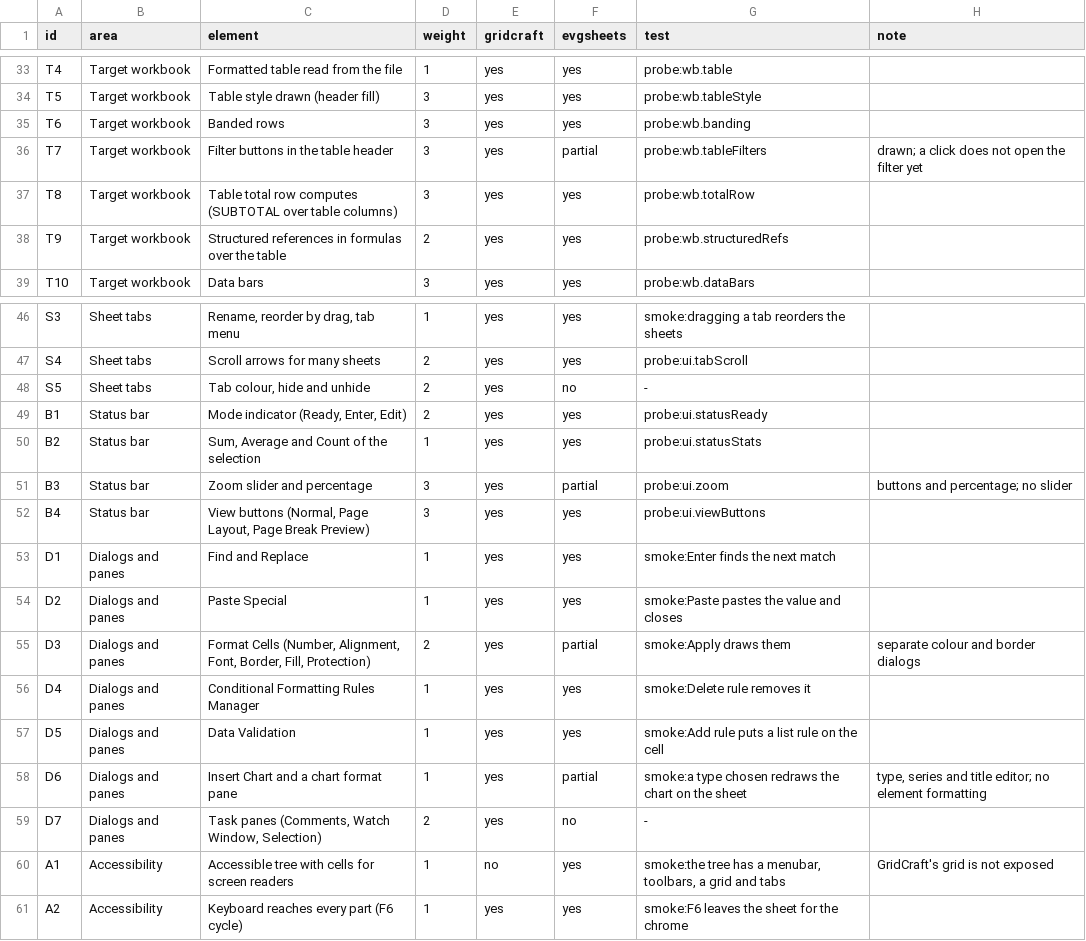
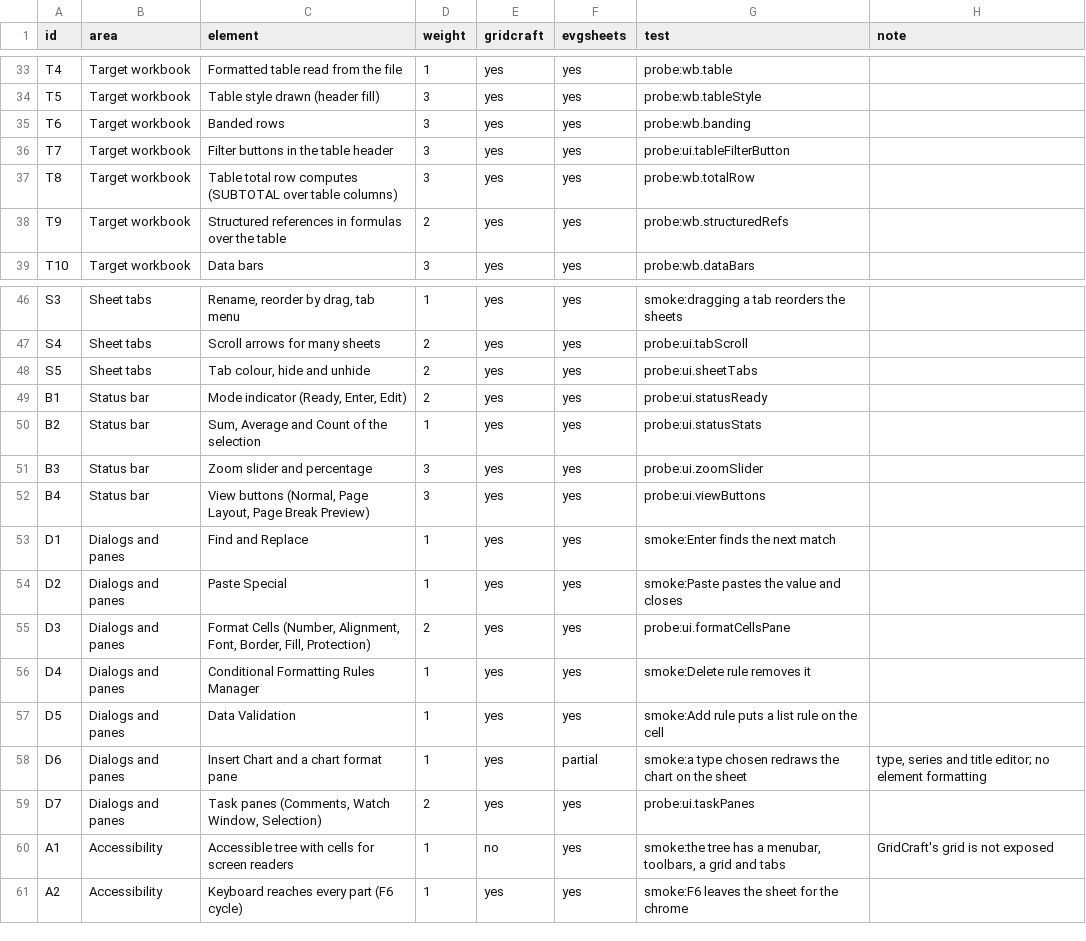
Before and after one commit to terotests/EVGSheets, a TSV file: parity/ui.tsv, drawn as a sheet; only a part is shown, gaps mark what is left out; the diff covers the shown part only.

```diff
--- a/parity/ui.tsv
+++ b/parity/ui.tsv
@@ -35,3 +35,3 @@ T5	Target workbook	Table style drawn (header fill)	3	yes	yes	probe:wb.tableStyle
 T6	Target workbook	Banded rows	3	yes	yes	probe:wb.banding	
-T7	Target workbook	Filter buttons in the table header	3	yes	partial	probe:wb.tableFilters	drawn; a click does not open the filter yet
+T7	Target workbook	Filter buttons in the table header	3	yes	yes	probe:ui.tableFilterButton	
 T8	Target workbook	Table total row computes (SUBTOTAL over table columns)	3	yes	yes	probe:wb.totalRow	
@@ -47,6 +47,6 @@ S3	Sheet tabs	Rename, reorder by drag, tab menu	1	yes	yes	smoke:dragging a tab r
 S4	Sheet tabs	Scroll arrows for many sheets	2	yes	yes	probe:ui.tabScroll	
-S5	Sheet tabs	Tab colour, hide and unhide	2	yes	no	-	
+S5	Sheet tabs	Tab colour, hide and unhide	2	yes	yes	probe:ui.sheetTabs	
 B1	Status bar	Mode indicator (Ready, Enter, Edit)	2	yes	yes	probe:ui.statusReady	
 B2	Status bar	Sum, Average and Count of the selection	1	yes	yes	probe:ui.statusStats	
-B3	Status bar	Zoom slider and percentage	3	yes	partial	probe:ui.zoom	buttons and percentage; no slider
+B3	Status bar	Zoom slider and percentage	3	yes	yes	probe:ui.zoomSlider	
 B4	Status bar	View buttons (Normal, Page Layout, Page Break Preview)	3	yes	yes	probe:ui.viewButtons	
@@ -54,3 +54,3 @@ D1	Dialogs and panes	Find and Replace	1	yes	yes	smoke:Enter finds the next match
 D2	Dialogs and panes	Paste Special	1	yes	yes	smoke:Paste pastes the value and closes	
-D3	Dialogs and panes	Format Cells (Number, Alignment, Font, Border, Fill, Protection)	2	yes	partial	smoke:Apply draws them	separate colour and border dialogs
+D3	Dialogs and panes	Format Cells (Number, Alignment, Font, Border, Fill, Protection)	2	yes	yes	probe:ui.formatCellsPane	
 D4	Dialogs and panes	Conditional Formatting Rules Manager	1	yes	yes	smoke:Delete rule removes it	
@@ -58,3 +58,3 @@ D5	Dialogs and panes	Data Validation	1	yes	yes	smoke:Add rule puts a list rule o
 D6	Dialogs and panes	Insert Chart and a chart format pane	1	yes	partial	smoke:a type chosen redraws the chart on the sheet	type, series and title editor; no element formatting
-D7	Dialogs and panes	Task panes (Comments, Watch Window, Selection)	2	yes	no	-	
+D7	Dialogs and panes	Task panes (Comments, Watch Window, Selection)	2	yes	yes	probe:ui.taskPanes	
 A1	Accessibility	Accessible tree with cells for screen readers	1	no	yes	smoke:the tree has a menubar, toolbars, a grid and tabs	GridCraft's grid is not exposed
```
Also changed, not shown: 30 edited cells elsewhere in this file, parity/catalog.tsv, 5 other files.
